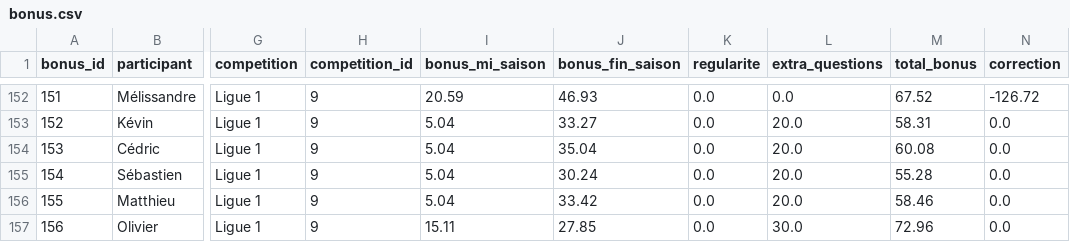
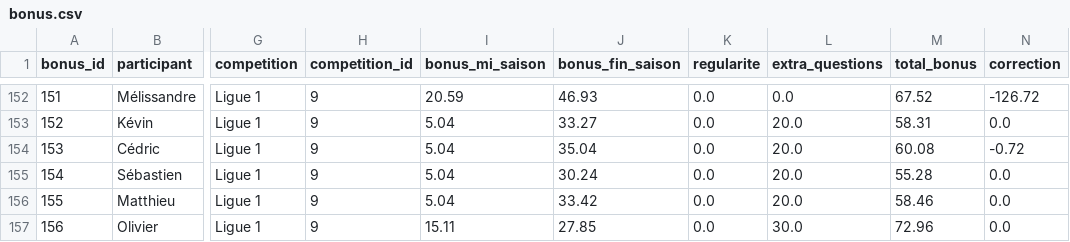
Before and after one commit to mroignant598/expert_du_canape, a CSV file: csv/bonus.csv, drawn as a sheet; only a part is shown, gaps mark what is left out; the diff names each change by its address in the sheet, - before the commit and + after, or states it on an @@ line.

Commit message:
Update bonus.csv

```diff
--- a/csv/bonus.csv
+++ b/csv/bonus.csv
-N154 (correction): 0.0
+N154 (correction): -0.72
```
